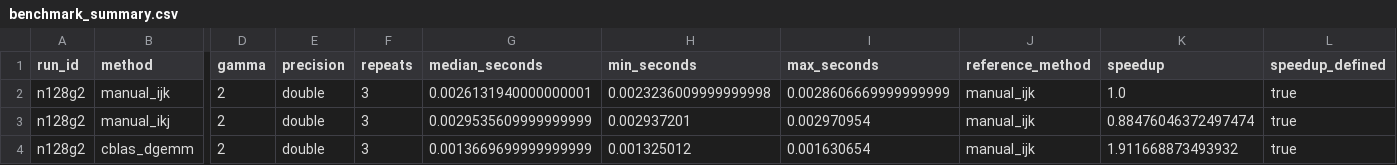
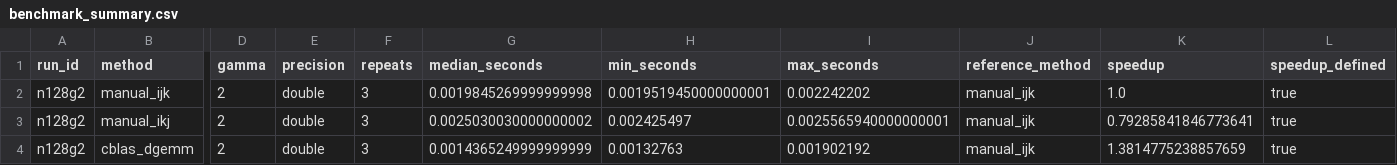
Before and after one commit to justkowal/NumericalMethodsInPhysics, a CSV file: Project01/results/benchmarks/n128/benchmark_summary.csv, drawn as a sheet; only a part is shown, gaps mark what is left out; the diff names each change by its address in the sheet, - before the commit and + after, or states it on an @@ line.

```diff
--- a/Project01/results/benchmarks/n128/benchmark_summary.csv
+++ b/Project01/results/benchmarks/n128/benchmark_summary.csv
-G2 (median_seconds): 0.0026131940000000001
+G2 (median_seconds): 0.0019845269999999998
-H2 (min_seconds): 0.0023236009999999998
+H2 (min_seconds): 0.0019519450000000001
-I2 (max_seconds): 0.0028606669999999999
+I2 (max_seconds): 0.002242202
-G3 (median_seconds): 0.0029535609999999999
+G3 (median_seconds): 0.0025030030000000002
-H3 (min_seconds): 0.002937201
+H3 (min_seconds): 0.002425497
-I3 (max_seconds): 0.002970954
+I3 (max_seconds): 0.0025565940000000001
-K3 (speedup): 0.88476046372497474
+K3 (speedup): 0.79285841846773641
-G4 (median_seconds): 0.0013669699999999999
+G4 (median_seconds): 0.0014365249999999999
-H4 (min_seconds): 0.001325012
+H4 (min_seconds): 0.00132763
-I4 (max_seconds): 0.001630654
+I4 (max_seconds): 0.001902192
-K4 (speedup): 1.911668873493932
+K4 (speedup): 1.3814775238857659
```
Also changed, not shown: Project01/results/benchmarks/n256/benchmark_summary.csv, Project01/results/benchmarks/n512/benchmark_summary.csv, 26 other files.
